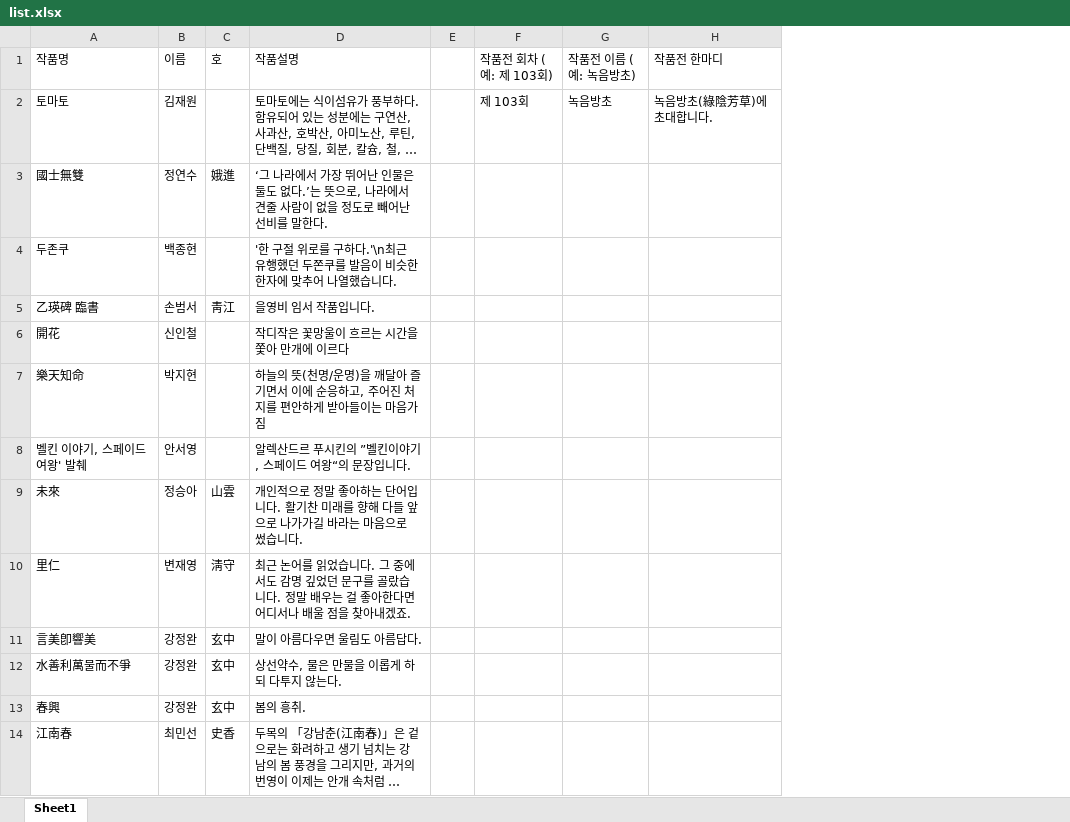
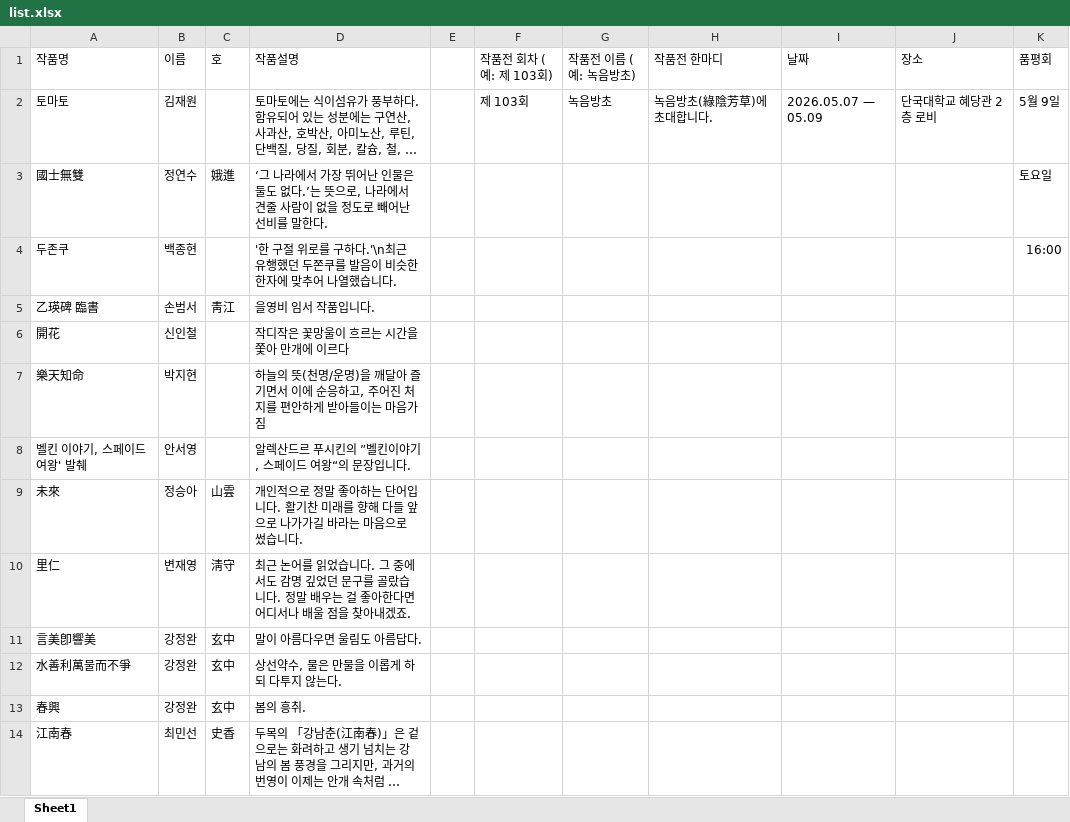
Before and after one commit to jsa5539/The_103rd_exhibition_of_art, an Excel workbook: list.xlsx, sheet Sheet1, drawn as a sheet; long unchanged cells end in …; values as stored, in another font and other column widths than the file's, no borders; the diff names each change by its address in the sheet, - before the commit and + after, or states it on an @@ line.

```diff
--- a/list.xlsx (sheet Sheet1)
+++ b/list.xlsx (sheet Sheet1)
+column I (날짜), row 2: 2026.05.07 — 05.09
+column J (장소), row 2: 단국대학교 혜당관 2층 로비
+column K (품평회), rows 2-4: 5월 9일 | 토요일 | 16:00
```
Also changed, not shown: 2 other files.
